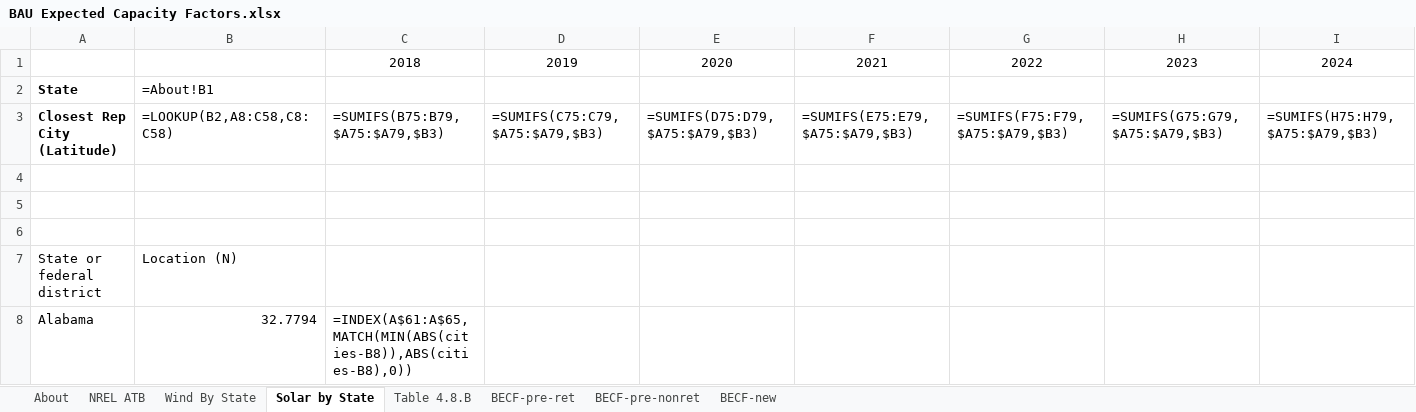
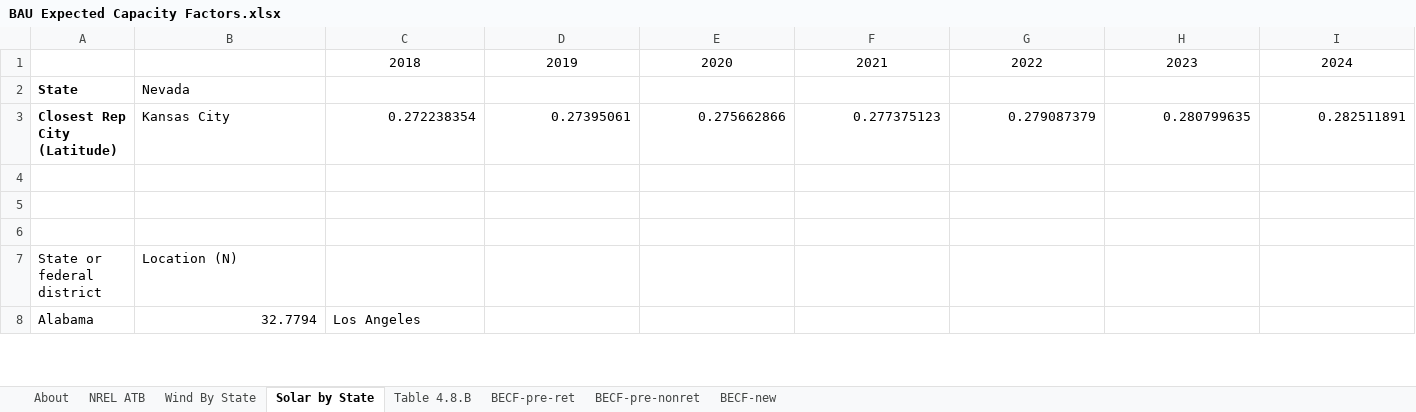
Before and after one commit to EnergyInnovation/eps-nevada, an Excel workbook: InputData/elec/BECF/BAU Expected Capacity Factors.xlsx, sheet Solar by State, drawn as a sheet; only a part is shown; values as stored, in another font and other column widths than the file's, no borders; formulas without a stored value are shown as written; removed rows and columns are numbered as before the commit, all else as after; rows hold the shown columns only; the diff covers the shown part only; the diff names each change by its address in the sheet, - before the commit and + after, or states it on an @@ line.

```diff
--- a/InputData/elec/BECF/BAU Expected Capacity Factors.xlsx (sheet Solar by State)
+++ b/InputData/elec/BECF/BAU Expected Capacity Factors.xlsx (sheet Solar by State)
-B2: =About!B1
+B2: Nevada
-row 3: Closest Rep City (Latitude) | =LOOKUP(B2,A8:C58,C8:C58) | =SUMIFS(B75:B79,$A75:$A79,$B3) | =SUMIFS(C75:C79,$A75:$A79,$B3) | =SUMIFS(D75:D79,$A75:$A79,$B3) | =SUMIFS(E75:E79,$A75:$A79,$B3) | =SUMIFS(F75:F79,$A75:$A79,$B3) | =SUMIFS(G75:G79,$A75:$A79,$B3) | =SUMIFS(H75:H79,$A75:$A79,$B3)
+row 3: Closest Rep City (Latitude) | Kansas City | 0.272238354 | 0.27395061 | 0.275662866 | 0.277375123 | 0.279087379 | 0.280799635 | 0.282511891
-C8: =INDEX(A$61:A$65,MATCH(MIN(ABS(cities-B8)),ABS(cities-B8),0))
+C8: Los Angeles
```
Also changed, not shown: 50 edited cells elsewhere in this sheet, sheet BECF-new, sheet NREL ATB, sheet Wind By State, sheet BECF-pre-nonret, sheet About, formulas that keep their value, 1 other file.
